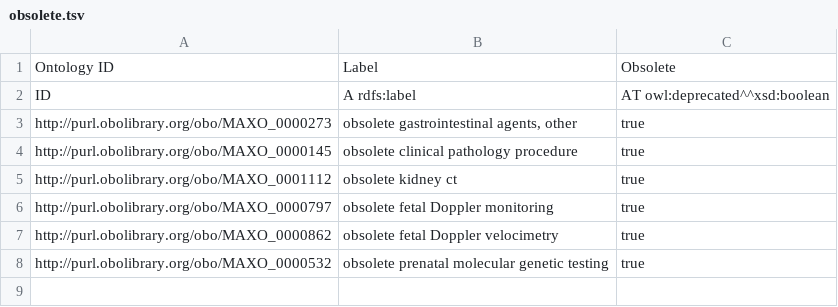
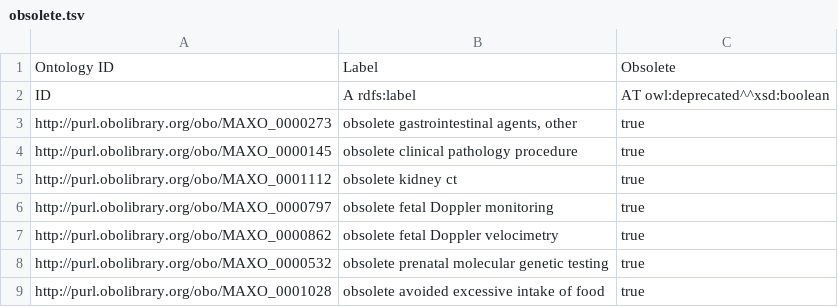
Before and after one commit to monarch-initiative/MAxO, a TSV file: src/templates/obsolete.tsv, drawn as a sheet; the diff names each change by its address in the sheet, - before the commit and + after, or states it on an @@ line.

```diff
--- a/src/templates/obsolete.tsv
+++ b/src/templates/obsolete.tsv
+row 9: http://purl.obolibrary.org/obo/MAXO_0001028 | obsolete avoided excessive intake of food | true
```
Also changed, not shown: src/ontology/reports/maxo-base.owl-obo-report.tsv, 2 other files.
